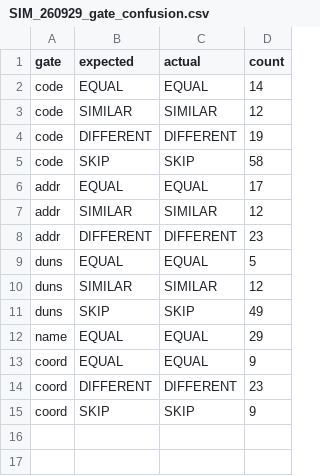
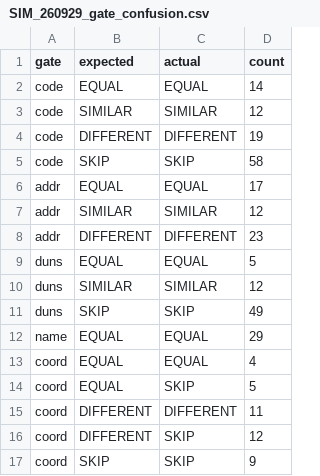
Before and after one commit to 8orrin9/N-SRM_Site-Code-Verification, a CSV file: docs/reports/SIM_260929_gate_confusion.csv, drawn as a sheet.

```diff
--- a/docs/reports/SIM_260929_gate_confusion.csv
+++ b/docs/reports/SIM_260929_gate_confusion.csv
@@ -12,4 +12,6 @@ duns,SKIP,SKIP,49
 name,EQUAL,EQUAL,29
-coord,EQUAL,EQUAL,9
-coord,DIFFERENT,DIFFERENT,23
+coord,EQUAL,EQUAL,4
+coord,EQUAL,SKIP,5
+coord,DIFFERENT,DIFFERENT,11
+coord,DIFFERENT,SKIP,12
 coord,SKIP,SKIP,9
```
Also changed, not shown: docs/reports/SIM_260929_eval_failures.csv, 3 other files.
